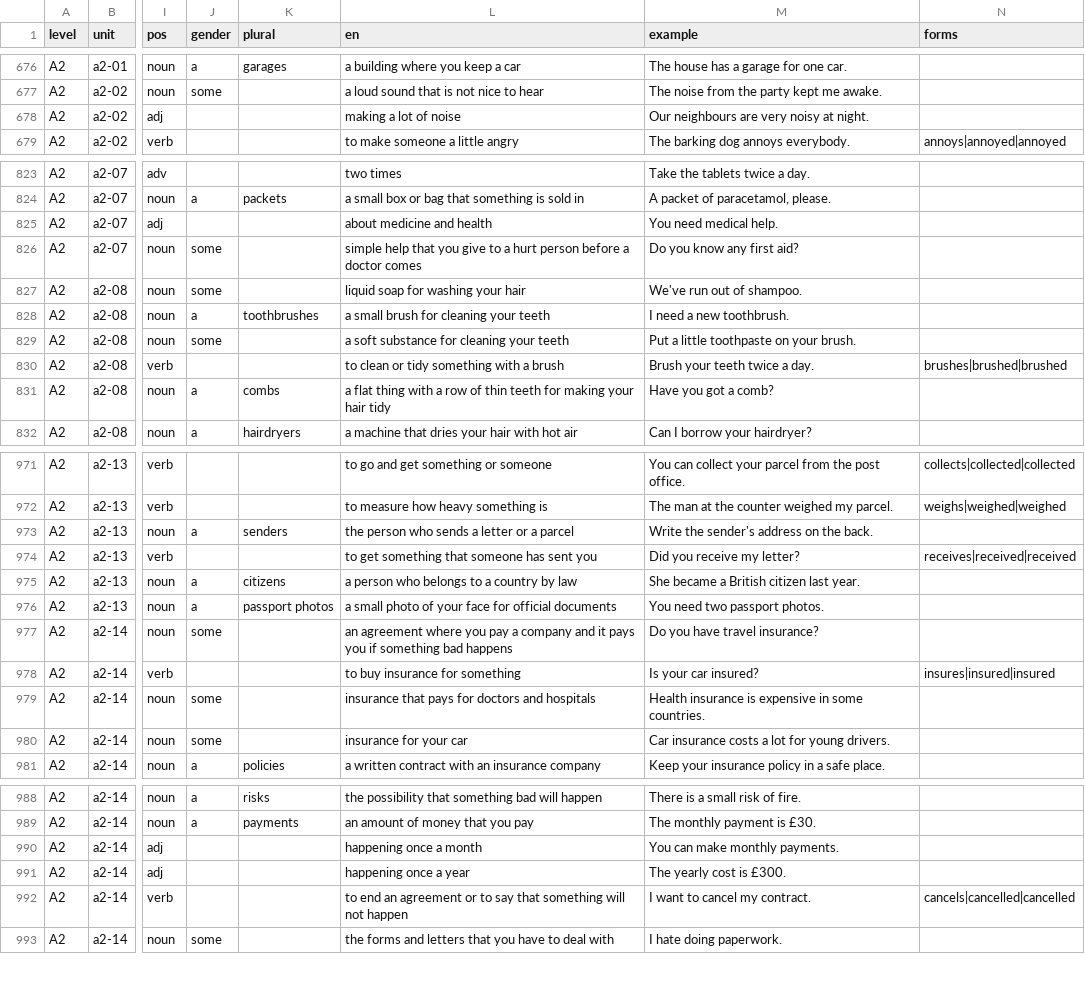
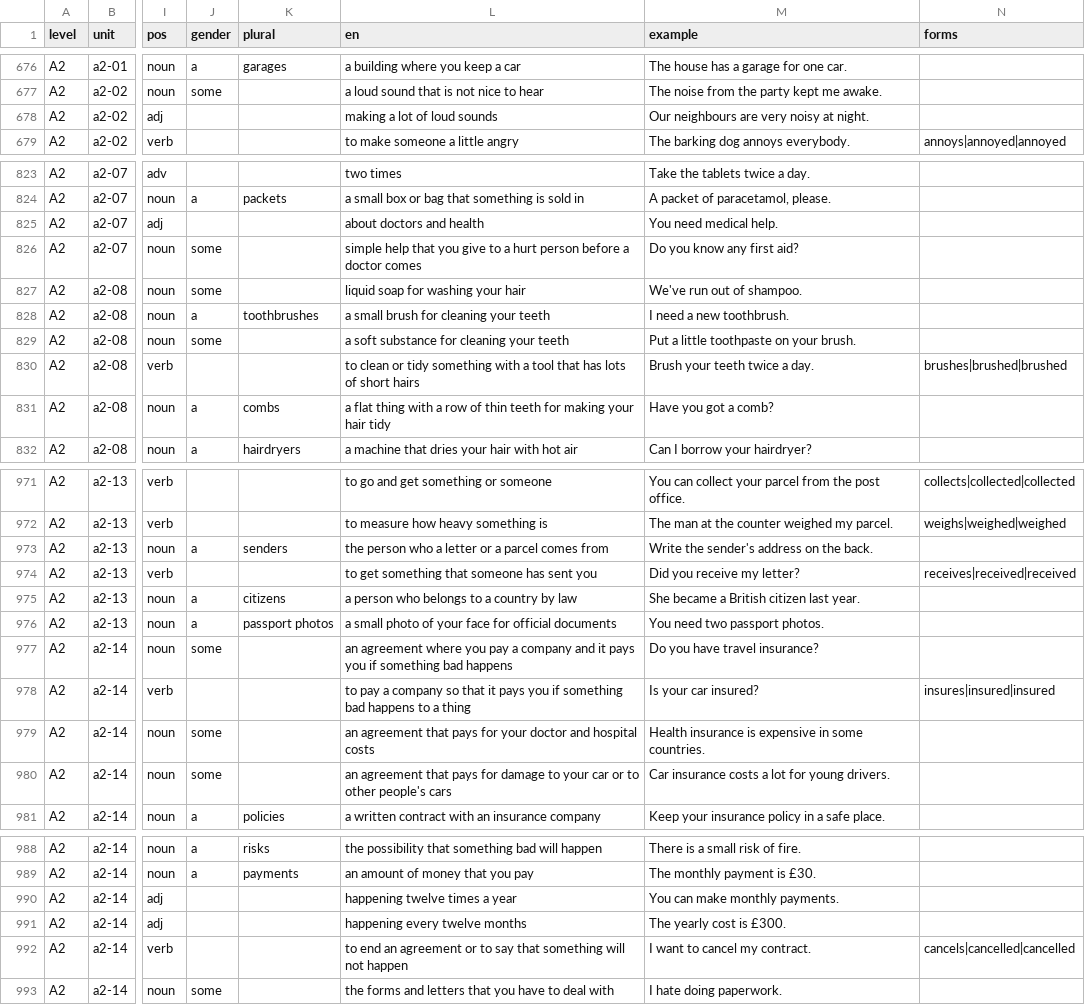
Before and after one commit to icanspeakit/icanspeakit, a CSV file: data/lernsets/lernsets.words.csv, drawn as a sheet; only a part is shown, gaps mark what is left out; the diff covers the shown part only; the diff names each change by its address in the sheet, - before the commit and + after, or states it on an @@ line.

```diff
--- a/data/lernsets/lernsets.words.csv
+++ b/data/lernsets/lernsets.words.csv
-L678 (en): making a lot of noise
+L678 (en): making a lot of loud sounds
-L825 (en): about medicine and health
+L825 (en): about doctors and health
-L830 (en): …with a brush
+L830 (en): …with a tool that has lots of short hairs
-L973 (en): the person who sends a letter or a parcel
+L973 (en): the person who a letter or a parcel comes from
-L978 (en): to buy insurance for something
+L978 (en): to pay a company so that it pays you if something bad happens to a thing
-L979 (en): insurance that pays for doctors and hospitals
+L979 (en): an agreement that pays for your doctor and hospital costs
-L980 (en): insurance for your car
+L980 (en): an agreement that pays for damage to your car or to other people's cars
-L990 (en): happening once a month
+L990 (en): happening twelve times a year
-L991 (en): happening once a year
+L991 (en): happening every twelve months
```
Also changed, not shown: 10 edited cells elsewhere in this file, 1 other file.
